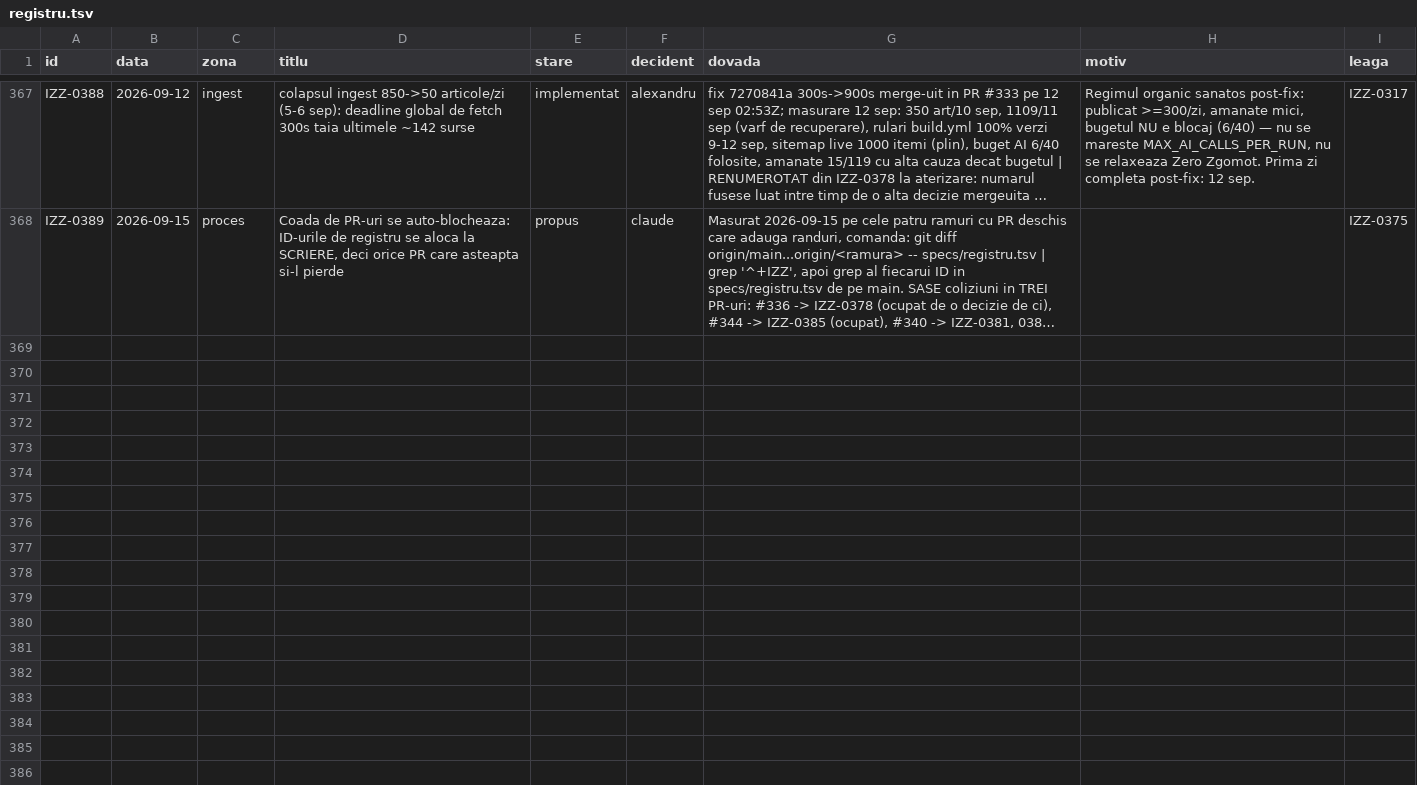
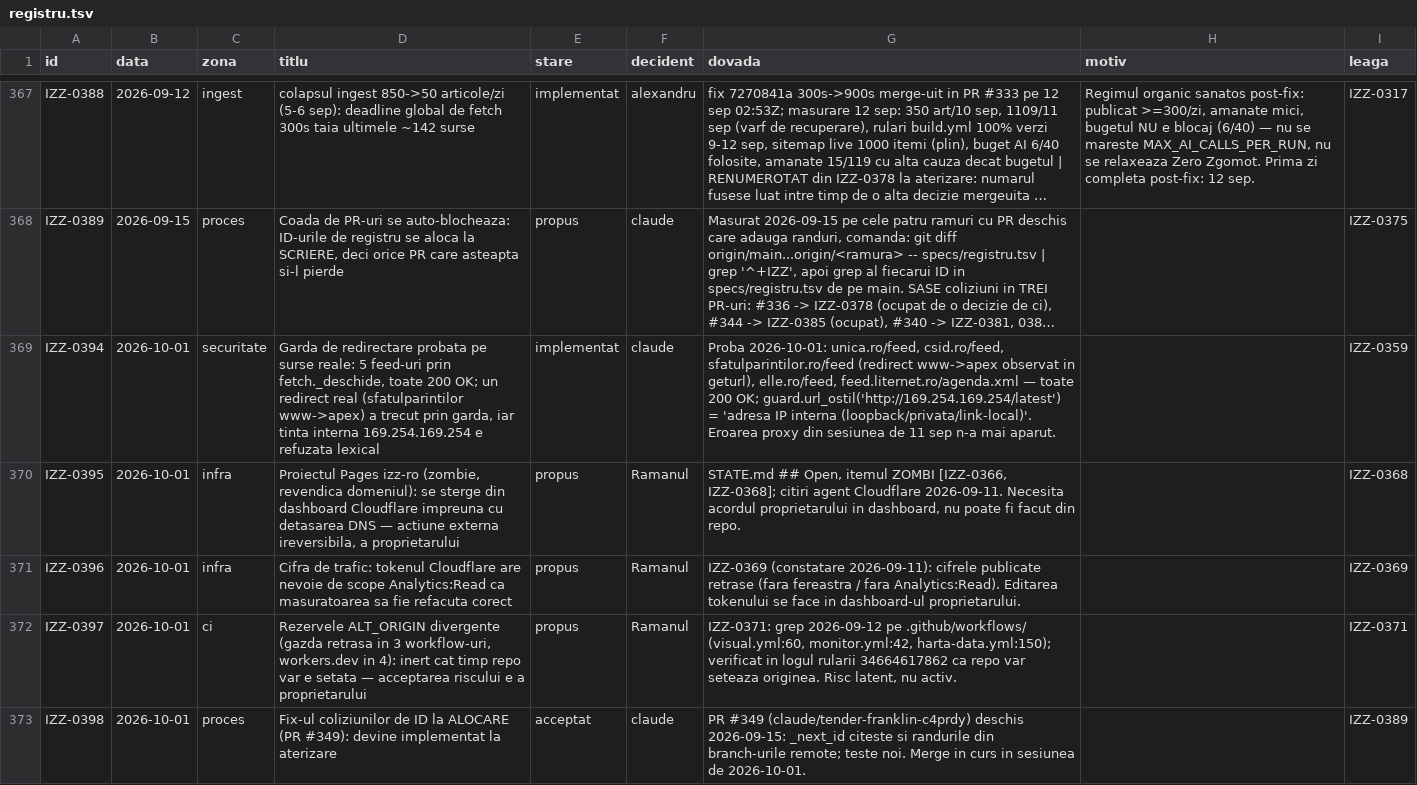
Before and after one commit to Ramanul/izz-ro, a TSV file: specs/registru.tsv, drawn as a sheet; only a part is shown, gaps mark what is left out; long unchanged cells end in …; the diff names each change by its address in the sheet, - before the commit and + after, or states it on an @@ line.

Commit message:
registru: cele 5 amanari expirate dispozitionate — IZZ-0359 probata live, 0368/0369/0371 trec pe proprietar, 0389 acceptat prin #349; state: #349 in coada

```diff
--- a/specs/registru.tsv
+++ b/specs/registru.tsv
+row 369: IZZ-0394 | 2026-10-01 | securitate | Garda de redirectare probata pe surse reale: 5 feed-uri prin fetch._deschide, toate 200 OK; un redirect real (sfatulparintilor www->apex) a trecut prin garda, iar tinta interna 169.254.169.254 e refuzata lexical | implementat | claude | Proba 2026-10-01: unica.ro/feed, csid.ro/feed, sfatulparintilor.ro/feed (redirect www->apex observat in geturl), elle.ro/feed, feed.liternet.ro/agenda.xml — toate 200 OK; guard.url_ostil('http://169.254.169.254/latest') = 'adresa IP interna (loopback/privata/link-local)'. Eroarea proxy din sesiunea de 11 sep n-a mai aparut. |  | IZZ-0359
+row 370: IZZ-0395 | 2026-10-01 | infra | Proiectul Pages izz-ro (zombie, revendica domeniul): se sterge din dashboard Cloudflare impreuna cu detasarea DNS — actiune externa ireversibila, a proprietarului | propus | Ramanul | STATE.md ## Open, itemul ZOMBI [IZZ-0366, IZZ-0368]; citiri agent Cloudflare 2026-09-11. Necesita acordul proprietarului in dashboard, nu poate fi facut din repo. |  | IZZ-0368
+row 371: IZZ-0396 | 2026-10-01 | infra | Cifra de trafic: tokenul Cloudflare are nevoie de scope Analytics:Read ca masuratoarea sa fie refacuta corect | propus | Ramanul | IZZ-0369 (constatare 2026-09-11): cifrele publicate retrase (fara fereastra / fara Analytics:Read). Editarea tokenului se face in dashboard-ul proprietarului. |  | IZZ-0369
+row 372: IZZ-0397 | 2026-10-01 | ci | Rezervele ALT_ORIGIN divergente (gazda retrasa in 3 workflow-uri, workers.dev in 4): inert cat timp repo var e setata — acceptarea riscului e a proprietarului | propus | Ramanul | IZZ-0371: grep 2026-09-12 pe .github/workflows/ (visual.yml:60, monitor.yml:42, harta-data.yml:150); verificat in logul rularii 34664617862 ca repo var seteaza originea. Risc latent, nu activ. |  | IZZ-0371
+row 373: IZZ-0398 | 2026-10-01 | proces | Fix-ul coliziunilor de ID la ALOCARE (PR #349): devine implementat la aterizare | acceptat | claude | PR #349 (claude/tender-franklin-c4prdy) deschis 2026-09-15: _next_id citeste si randurile din branch-urile remote; teste noi. Merge in curs in sesiunea de 2026-10-01. |  | IZZ-0389
```
Also changed, not shown: 1 other file.
